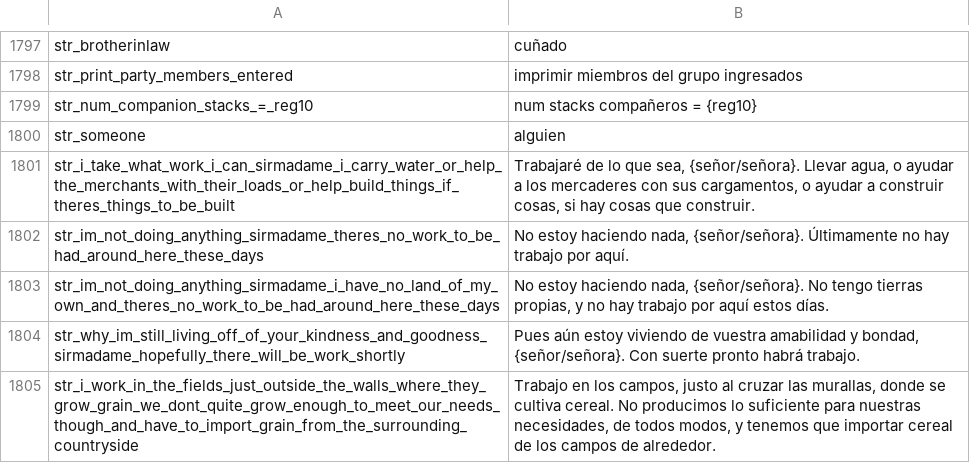
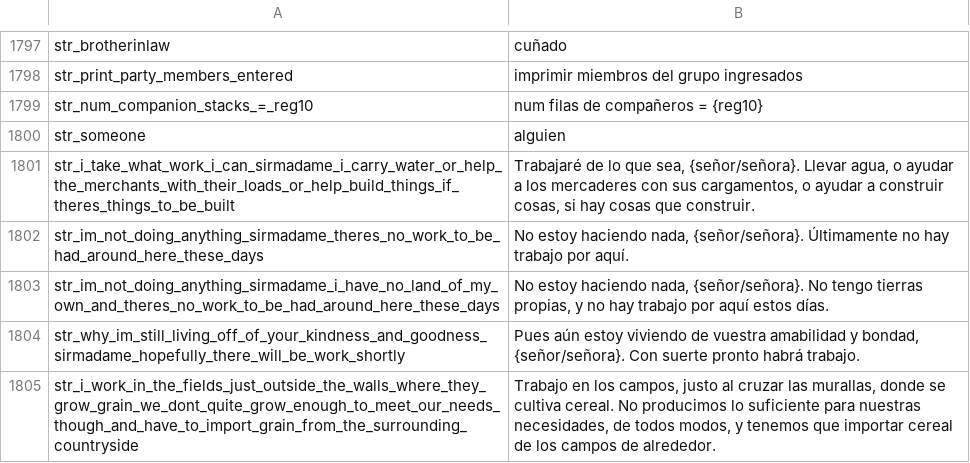
Before and after one commit to Swyter/warband-l10n, a CSV file: es/Modules/Native/languages/es/game_strings.csv, drawn as a sheet; only a part is shown, gaps mark what is left out.

```diff
--- a/es/Modules/Native/languages/es/game_strings.csv
+++ b/es/Modules/Native/languages/es/game_strings.csv
@@ -1798,3 +1798,3 @@ str_brotherinlaw|cuñado
 str_print_party_members_entered|imprimir miembros del grupo ingresados
-str_num_companion_stacks_=_reg10|num stacks compañeros = {reg10}
+str_num_companion_stacks_=_reg10|num filas de compañeros = {reg10}
 str_someone|alguien
```
Also changed, not shown: _base_common/uimain.csv, it/Modules/Native/languages/it/game_menus.csv, 14 other files.
